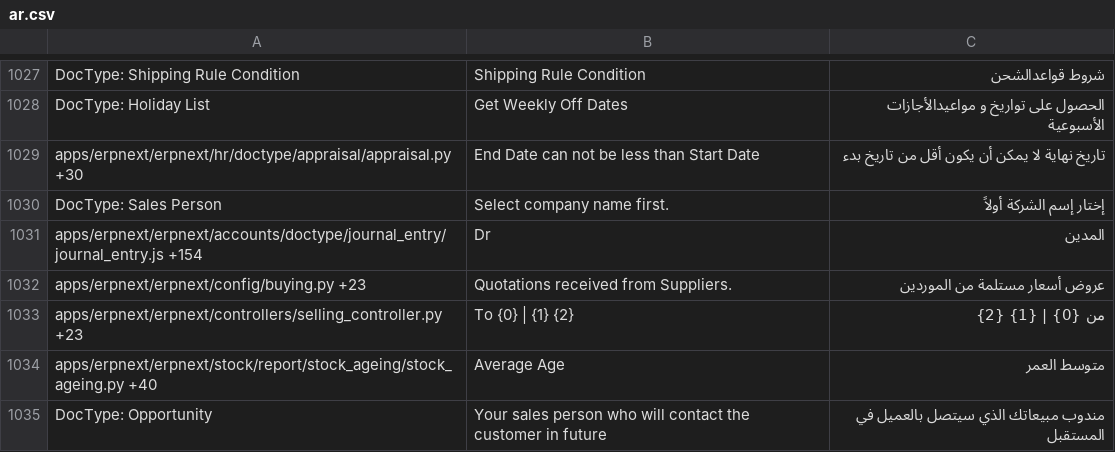
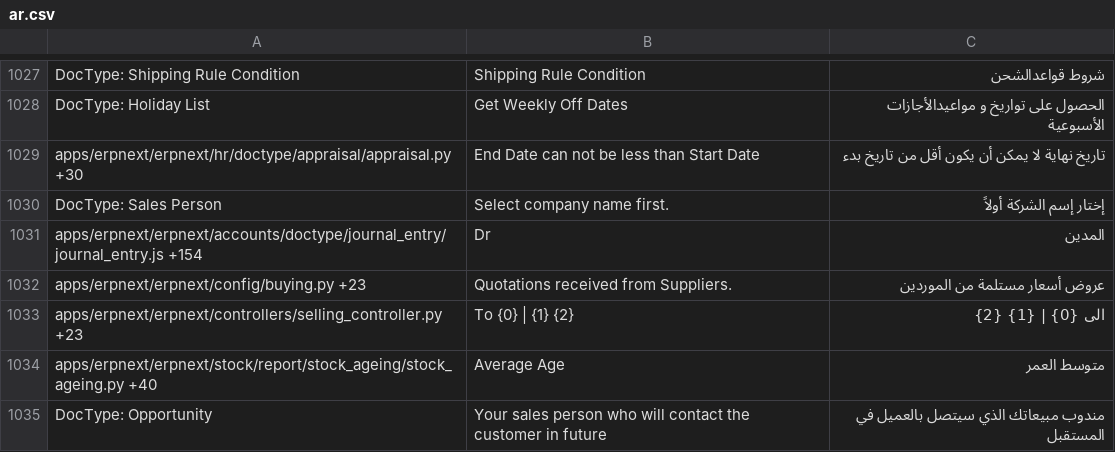
Before and after one commit to elba7r/system, a CSV file: erpnext/translations/ar.csv, drawn as a sheet; only a part is shown, gaps mark what is left out.

Commit message:
s-atr

```diff
--- a/erpnext/translations/ar.csv
+++ b/erpnext/translations/ar.csv
@@ -1074,3 +1074,3 @@ apps/erpnext/erpnext/accounts/doctype/journal_entry/journal_entry.js +154,Dr,ا
 apps/erpnext/erpnext/config/buying.py +23,Quotations received from Suppliers.,عروض أسعار مستلمة من الموردين
-apps/erpnext/erpnext/controllers/selling_controller.py +23,To {0} | {1} {2},من {0} | {1} {2}
+apps/erpnext/erpnext/controllers/selling_controller.py +23,To {0} | {1} {2},الى {0} | {1} {2}
 apps/erpnext/erpnext/stock/report/stock_ageing/stock_ageing.py +40,Average Age,متوسط العمر
```
